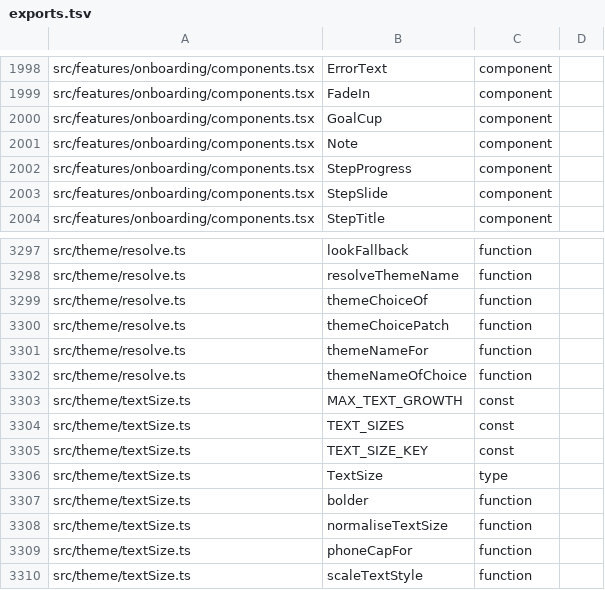
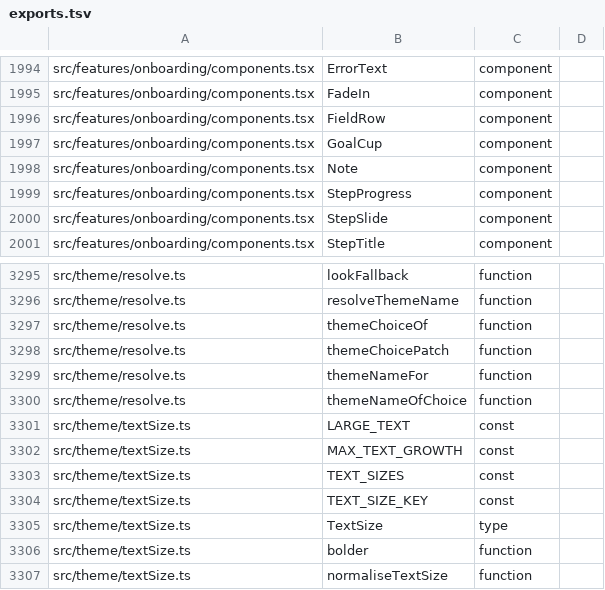
Before and after one commit to peleg2312/HealthCal, a TSV file: docs/code-map/exports.tsv, drawn as a sheet; only a part is shown, gaps mark what is left out; the shorter side is filled out with more unchanged rows; the diff covers the shown part only.

```diff
--- a/docs/code-map/exports.tsv
+++ b/docs/code-map/exports.tsv
@@ -1999,2 +1995,3 @@ src/features/onboarding/components.tsx	ErrorText	component
 src/features/onboarding/components.tsx	FadeIn	component
+src/features/onboarding/components.tsx	FieldRow	component
 src/features/onboarding/components.tsx	GoalCup	component
@@ -3302,2 +3300,3 @@ src/theme/resolve.ts	themeNameFor	function
 src/theme/resolve.ts	themeNameOfChoice	function
+src/theme/textSize.ts	LARGE_TEXT	const
 src/theme/textSize.ts	MAX_TEXT_GROWTH	const
```
Also changed, not shown: 14 added rows and 8 removed rows elsewhere in this file, docs/code-map/imports.tsv, docs/code-map/uses.tsv, 12 other files.
